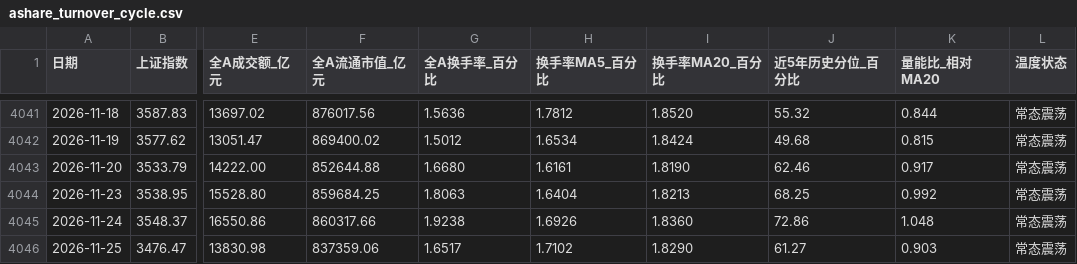
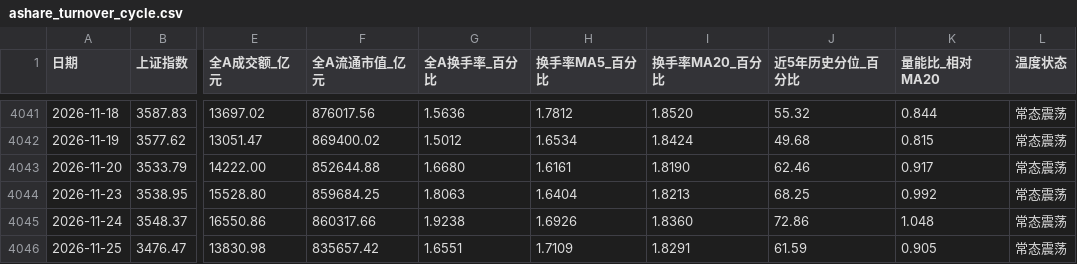
Before and after one commit to felixzhangyc-lgtm/ashare-dashboard, a CSV file: outputs/market-turnover-cycle/ashare_turnover_cycle.csv, drawn as a sheet; only a part is shown, gaps mark what is left out; the diff names each change by its address in the sheet, - before the commit and + after, or states it on an @@ line.

```diff
--- a/outputs/market-turnover-cycle/ashare_turnover_cycle.csv
+++ b/outputs/market-turnover-cycle/ashare_turnover_cycle.csv
-F4046 (全A流通市值_亿元): 837359.06
+F4046 (全A流通市值_亿元): 835657.42
-G4046 (全A换手率_百分比): 1.6517
+G4046 (全A换手率_百分比): 1.6551
-H4046 (换手率MA5_百分比): 1.7102
+H4046 (换手率MA5_百分比): 1.7109
-I4046 (换手率MA20_百分比): 1.8290
+I4046 (换手率MA20_百分比): 1.8291
-J4046 (近5年历史分位_百分比): 61.27
+J4046 (近5年历史分位_百分比): 61.59
-K4046 (量能比_相对MA20): 0.903
+K4046 (量能比_相对MA20): 0.905
```
Also changed, not shown: 3 other files.
